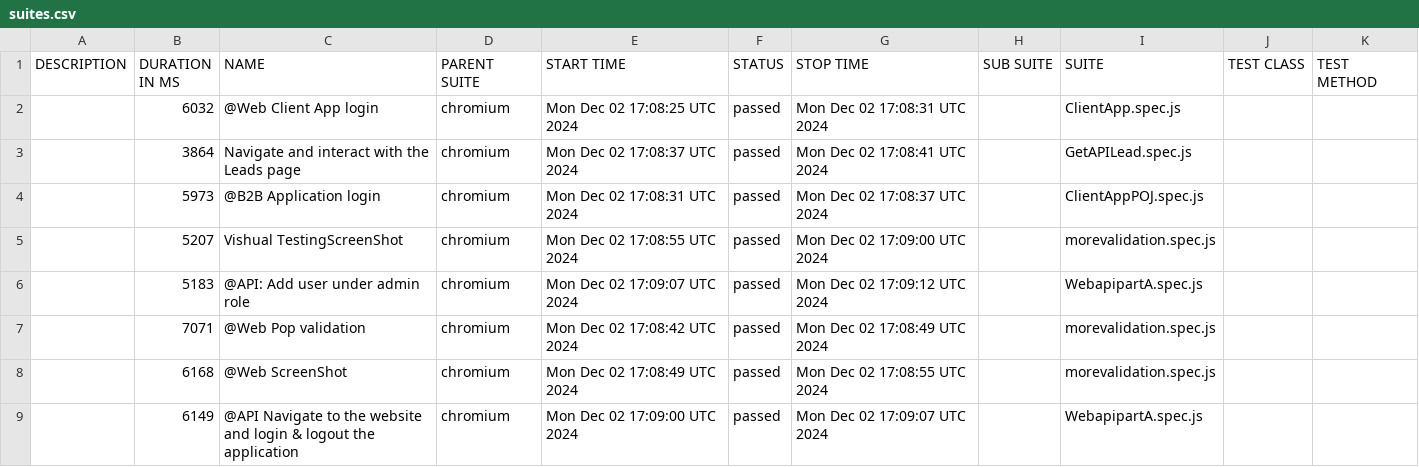
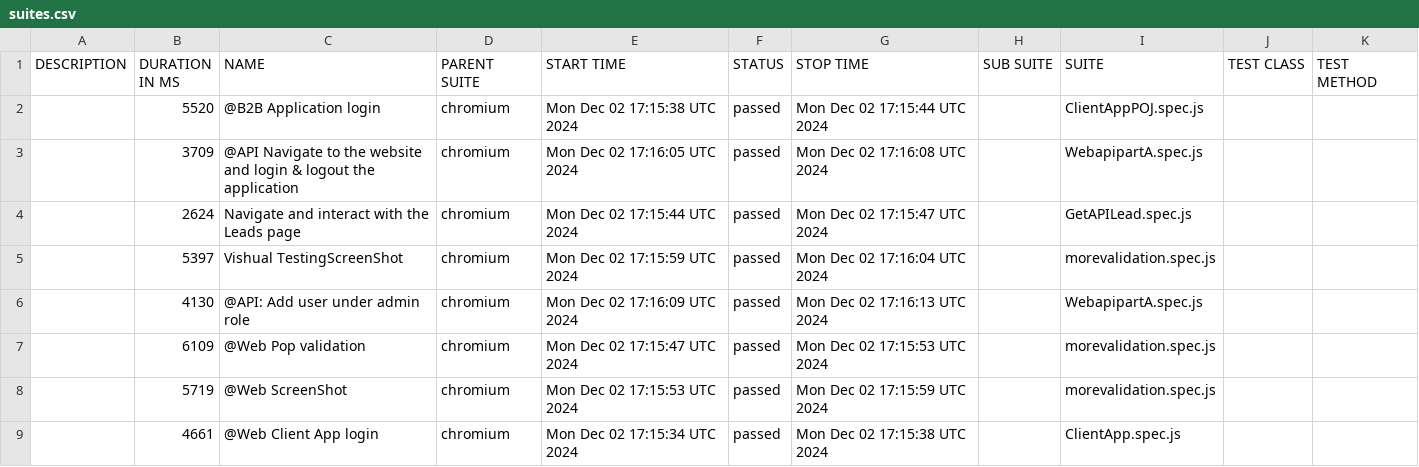
Before and after one commit to komalshrivas/PlaywrightLearning, a CSV file: data/suites.csv, drawn as a sheet.

```diff
--- a/data/suites.csv
+++ b/data/suites.csv
@@ -1,9 +1,9 @@
 "DESCRIPTION","DURATION IN MS","NAME","PARENT SUITE","START TIME","STATUS","STOP TIME","SUB SUITE","SUITE","TEST CLASS","TEST METHOD"
-"","6032","@Web Client App login","chromium","Mon Dec 02 17:08:25 UTC 2024","passed","Mon Dec 02 17:08:31 UTC 2024","","ClientApp.spec.js","",""
-"","3864","Navigate and interact with the Leads page","chromium","Mon Dec 02 17:08:37 UTC 2024","passed","Mon Dec 02 17:08:41 UTC 2024","","GetAPILead.spec.js","",""
-"","5973","@B2B Application login","chromium","Mon Dec 02 17:08:31 UTC 2024","passed","Mon Dec 02 17:08:37 UTC 2024","","ClientAppPOJ.spec.js","",""
-"","5207","Vishual TestingScreenShot","chromium","Mon Dec 02 17:08:55 UTC 2024","passed","Mon Dec 02 17:09:00 UTC 2024","","morevalidation.spec.js","",""
-"","5183","@API: Add user under admin role","chromium","Mon Dec 02 17:09:07 UTC 2024","passed","Mon Dec 02 17:09:12 UTC 2024","","WebapipartA.spec.js","",""
-"","7071","@Web Pop validation","chromium","Mon Dec 02 17:08:42 UTC 2024","passed","Mon Dec 02 17:08:49 UTC 2024","","morevalidation.spec.js","",""
-"","6168","@Web ScreenShot","chromium","Mon Dec 02 17:08:49 UTC 2024","passed","Mon Dec 02 17:08:55 UTC 2024","","morevalidation.spec.js","",""
-"","6149","@API  Navigate to the website and login & logout the application","chromium","Mon Dec 02 17:09:00 UTC 2024","passed","Mon Dec 02 17:09:07 UTC 2024","","WebapipartA.spec.js","",""
+"","5520","@B2B Application login","chromium","Mon Dec 02 17:15:38 UTC 2024","passed","Mon Dec 02 17:15:44 UTC 2024","","ClientAppPOJ.spec.js","",""
+"","3709","@API  Navigate to the website and login & logout the application","chromium","Mon Dec 02 17:16:05 UTC 2024","passed","Mon Dec 02 17:16:08 UTC 2024","","WebapipartA.spec.js","",""
+"","2624","Navigate and interact with the Leads page","chromium","Mon Dec 02 17:15:44 UTC 2024","passed","Mon Dec 02 17:15:47 UTC 2024","","GetAPILead.spec.js","",""
+"","5397","Vishual TestingScreenShot","chromium","Mon Dec 02 17:15:59 UTC 2024","passed","Mon Dec 02 17:16:04 UTC 2024","","morevalidation.spec.js","",""
+"","4130","@API: Add user under admin role","chromium","Mon Dec 02 17:16:09 UTC 2024","passed","Mon Dec 02 17:16:13 UTC 2024","","WebapipartA.spec.js","",""
+"","6109","@Web Pop validation","chromium","Mon Dec 02 17:15:47 UTC 2024","passed","Mon Dec 02 17:15:53 UTC 2024","","morevalidation.spec.js","",""
+"","5719","@Web ScreenShot","chromium","Mon Dec 02 17:15:53 UTC 2024","passed","Mon Dec 02 17:15:59 UTC 2024","","morevalidation.spec.js","",""
+"","4661","@Web Client App login","chromium","Mon Dec 02 17:15:34 UTC 2024","passed","Mon Dec 02 17:15:38 UTC 2024","","ClientApp.spec.js","",""
```
Also changed, not shown: 47 other files.
